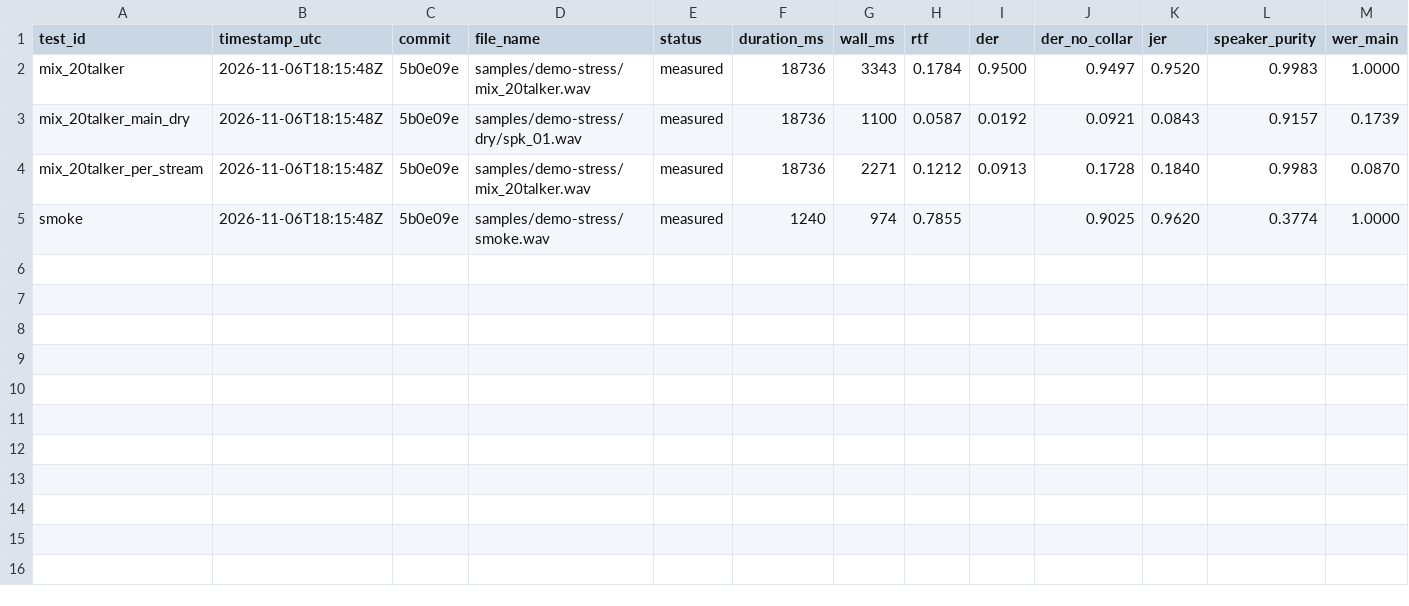
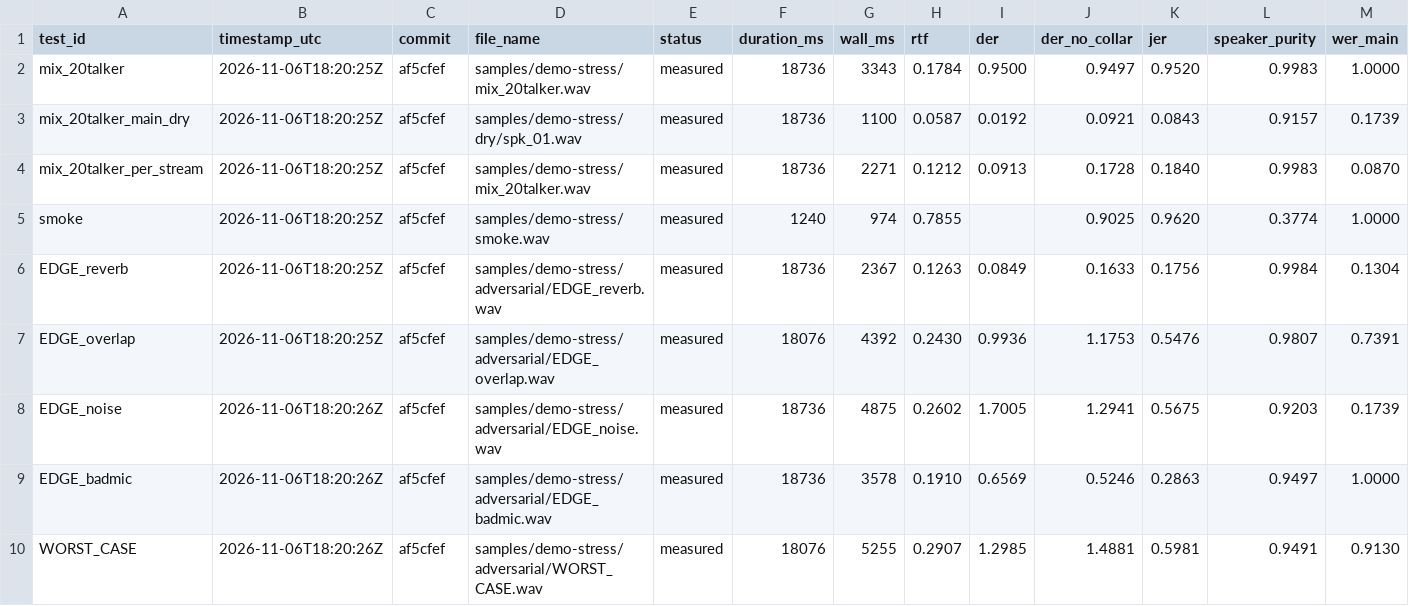
Before and after one commit to jhyygoyhphngbhlghghg/stenography, a CSV file: artifacts/eval/demo-stress/metrics.csv, drawn as a sheet; only a part is shown; rows hold the shown columns only; the diff names each change by its address in the sheet, - before the commit and + after, or states it on an @@ line.

```diff
--- a/artifacts/eval/demo-stress/metrics.csv
+++ b/artifacts/eval/demo-stress/metrics.csv
-B2:B5 (timestamp_utc): 2026-11-06T18:15:48Z
+B2:B5 (timestamp_utc): 2026-11-06T18:20:25Z
-C2:C5 (commit): 5b0e09e
+C2:C5 (commit): af5cfef
+row 6: EDGE_reverb | 2026-11-06T18:20:25Z | af5cfef | samples/demo-stress/adversarial/EDGE_reverb.wav | measured | 18736 | 2367 | 0.1263 | 0.0849 | 0.1633 | 0.1756 | 0.9984 | 0.1304
+row 7: EDGE_overlap | 2026-11-06T18:20:25Z | af5cfef | samples/demo-stress/adversarial/EDGE_overlap.wav | measured | 18076 | 4392 | 0.2430 | 0.9936 | 1.1753 | 0.5476 | 0.9807 | 0.7391
+row 8: EDGE_noise | 2026-11-06T18:20:26Z | af5cfef | samples/demo-stress/adversarial/EDGE_noise.wav | measured | 18736 | 4875 | 0.2602 | 1.7005 | 1.2941 | 0.5675 | 0.9203 | 0.1739
+row 9: EDGE_badmic | 2026-11-06T18:20:26Z | af5cfef | samples/demo-stress/adversarial/EDGE_badmic.wav | measured | 18736 | 3578 | 0.1910 | 0.6569 | 0.5246 | 0.2863 | 0.9497 | 1.0000
+row 10: WORST_CASE | 2026-11-06T18:20:26Z | af5cfef | samples/demo-stress/adversarial/WORST_CASE.wav | measured | 18076 | 5255 | 0.2907 | 1.2985 | 1.4881 | 0.5981 | 0.9491 | 0.9130
```
Also changed, not shown: 25 other files.
